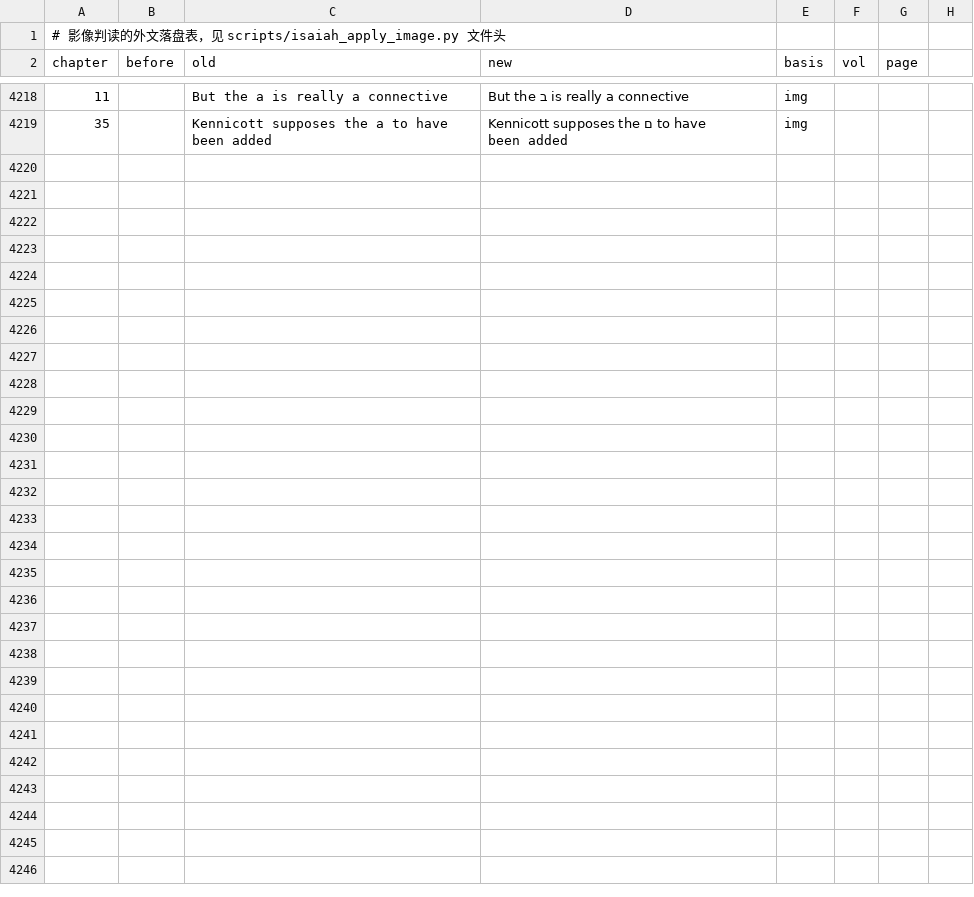
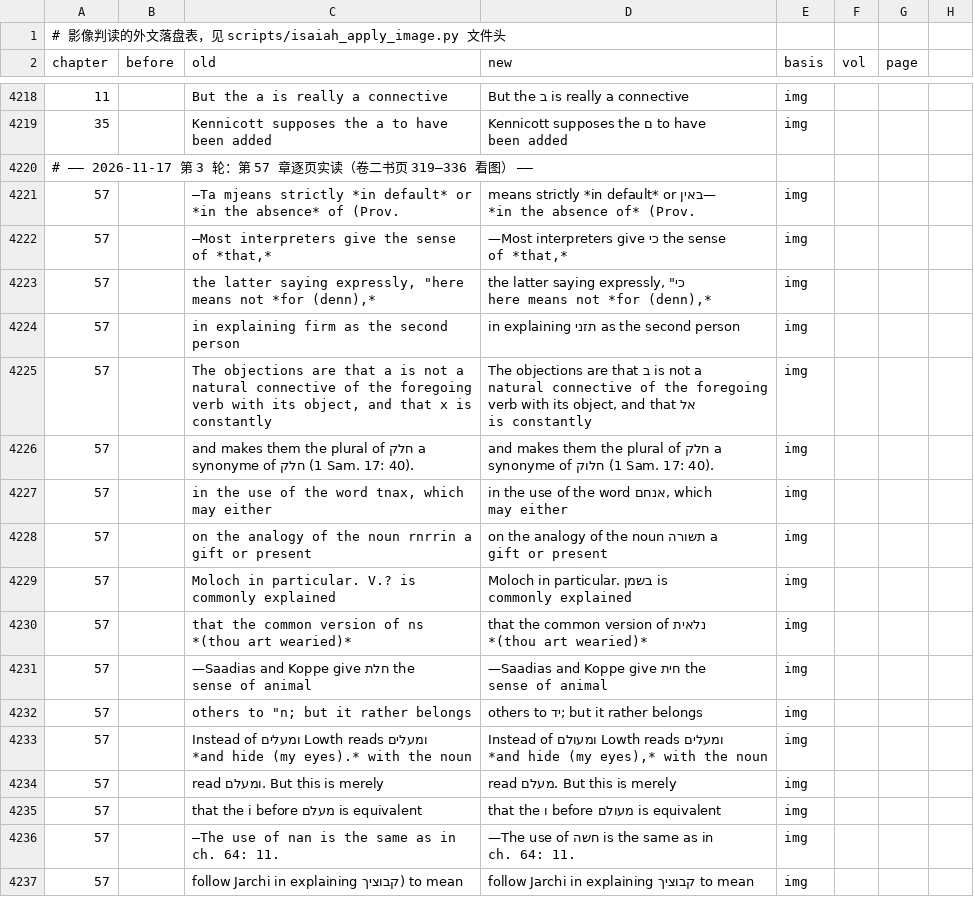
Before and after one commit to whcjb/whcjb.github.io, a TSV file: alexander_raw/isaiah/foreign_image.tsv, drawn as a sheet; only a part is shown, gaps mark what is left out; the diff covers the shown part only; the diff names each change by its address in the sheet, - before the commit and + after, or states it on an @@ line.

```diff
--- a/alexander_raw/isaiah/foreign_image.tsv
+++ b/alexander_raw/isaiah/foreign_image.tsv
+row 4220: # —— 2026-11-17 第 3 轮：第 57 章逐页实读（卷二书页 319–336 看图） ——
+row 4221: 57 |  | —Ta mjeans strictly *in default* or *in the absence* of (Prov. | —באין means strictly *in default* or *in the absence of* (Prov. | img
+row 4222: 57 |  | —Most interpreters give the sense of *that,* | —Most interpreters give כי the sense of *that,* | img
+row 4223: 57 |  | the latter saying expressly, "here means not *for (denn),* | the latter saying expressly, "כי here means not *for (denn),* | img
+row 4224: 57 |  | in explaining firm as the second person | in explaining תזני as the second person | img
+row 4225: 57 |  | The objections are that a is not a natural connective of the foregoing verb with its object, and that x is constantly | The objections are that ב is not a natural connective of the foregoing verb with its object, and that אל is constantly | img
+row 4226: 57 |  | and makes them the plural of חלק a synonyme of חלק (1 Sam. 17: 40). | and makes them the plural of חלק a synonyme of חלוק (1 Sam. 17: 40). | img
+row 4227: 57 |  | in the use of the word tnax, which may either | in the use of the word אנחם, which may either | img
+row 4228: 57 |  | on the analogy of the noun rnrrin a gift or present | on the analogy of the noun תשורה a gift or present | img
+row 4229: 57 |  | Moloch in particular. V.? is commonly explained | Moloch in particular. בשמן is commonly explained | img
+row 4230: 57 |  | that the common version of ns *(thou art wearied)* | that the common version of נלאית *(thou art wearied)* | img
+row 4231: 57 |  | —Saadias and Koppe give חלת the sense of animal | —Saadias and Koppe give חית the sense of animal | img
+row 4232: 57 |  | others to "n; but it rather belongs | others to יד; but it rather belongs | img
+row 4233: 57 |  | Instead of ומעלים Lowth reads ומעלים *and hide (my eyes).* with the noun | Instead of ומעולם Lowth reads ומעלים *and hide (my eyes),* with the noun | img
+row 4234: 57 |  | read ומעלם. But this is merely | read מעלם. But this is merely | img
+row 4235: 57 |  | that the i before מעלם is equivalent | that the ו before מעולם is equivalent | img
+row 4236: 57 |  | —The use of nan is the same as in ch. 64: 11. | —The use of חשה is the same as in ch. 64: 11. | img
+row 4237: 57 |  | follow Jarchi in explaining קבוציך) to mean | follow Jarchi in explaining קבוציך to mean | img
```
Also changed, not shown: 23 added rows elsewhere in this file, alexander_raw/isaiah/manual_fixes.tsv, 10 other files.
